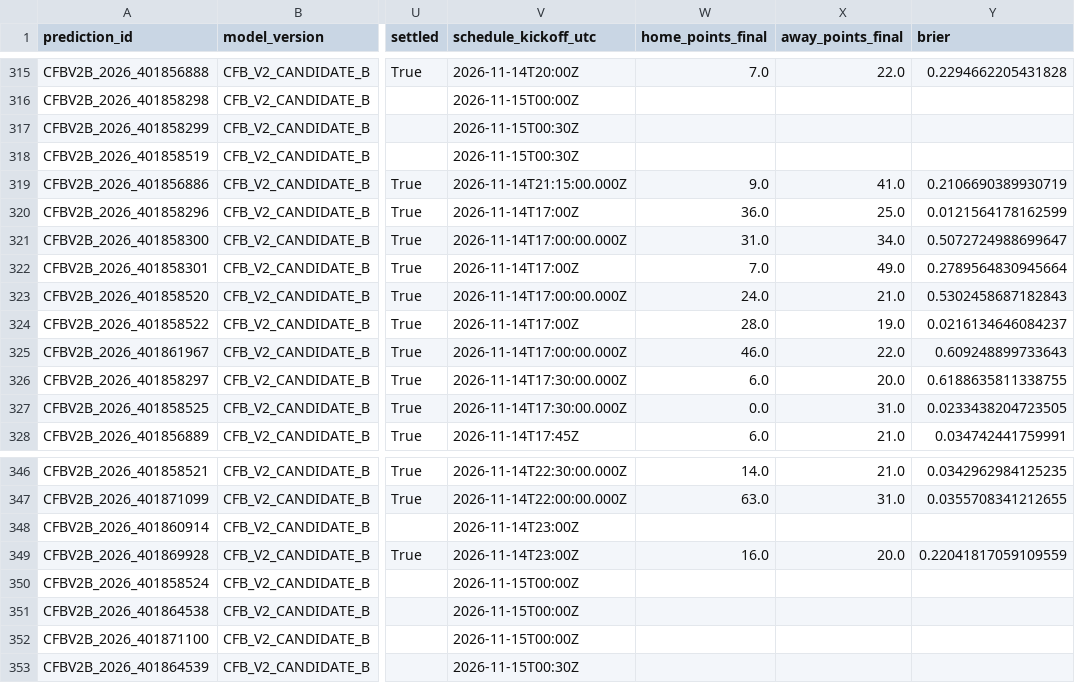
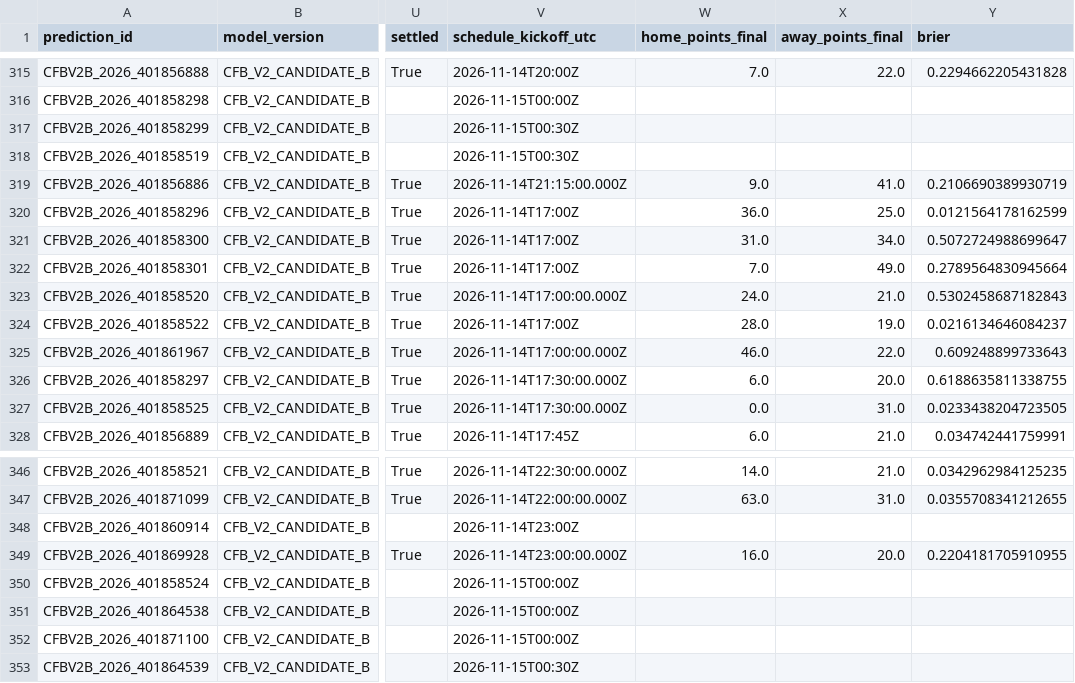
Before and after one commit to bp111301/bp-sports, a CSV file: data/cfb/v2_shadow/verified_prediction_ledger.csv, drawn as a sheet; only a part is shown, gaps mark what is left out; the diff names each change by its address in the sheet, - before the commit and + after, or states it on an @@ line.

```diff
--- a/data/cfb/v2_shadow/verified_prediction_ledger.csv
+++ b/data/cfb/v2_shadow/verified_prediction_ledger.csv
-V321 (schedule_kickoff_utc): 2026-11-14T17:00:00.000Z
+V321 (schedule_kickoff_utc): 2026-11-14T17:00Z
-V349 (schedule_kickoff_utc): 2026-11-14T23:00Z
+V349 (schedule_kickoff_utc): 2026-11-14T23:00:00.000Z
-Y349 (brier): 0.22041817059109559
+Y349 (brier): 0.2204181705910955
```
Also changed, not shown: data/cfb/ledger/prediction_ledger.csv, 2 other files.
